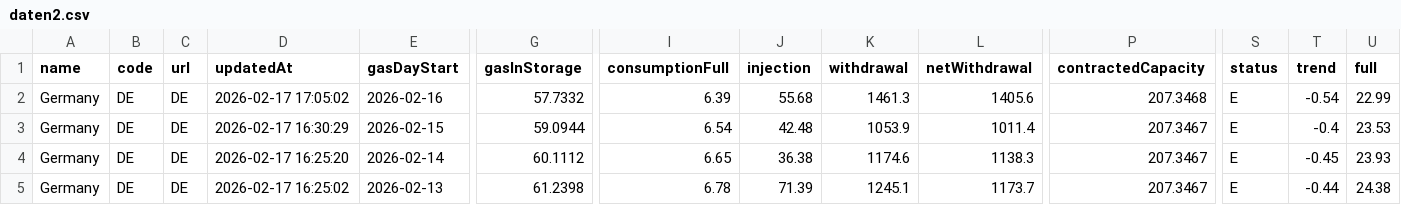
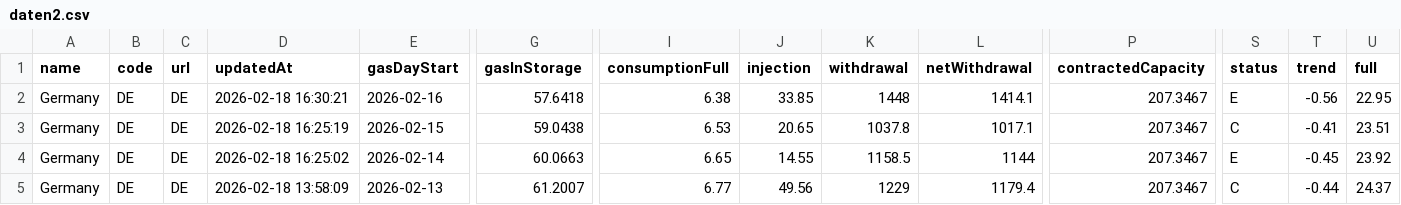
Before and after one commit to milahu/gasspeicher-deutschland, a CSV file: daten2.csv, drawn as a sheet; only a part is shown, gaps mark what is left out; the diff covers the shown part only; the diff names each change by its address in the sheet, - before the commit and + after, or states it on an @@ line.

Commit message:
update 2026-02-16

```diff
--- a/daten2.csv
+++ b/daten2.csv
-D2 (updatedAt): 2026-02-17 17:05:02
+D2 (updatedAt): 2026-02-18 16:30:21
-G2 (gasInStorage): 57.7332
+G2 (gasInStorage): 57.6418
-I2 (consumptionFull): 6.39
+I2 (consumptionFull): 6.38
-J2 (injection): 55.68
+J2 (injection): 33.85
-K2 (withdrawal): 1461.3
+K2 (withdrawal): 1448
-L2 (netWithdrawal): 1405.6
+L2 (netWithdrawal): 1414.1
-P2 (contractedCapacity): 207.3468
+P2 (contractedCapacity): 207.3467
-T2 (trend): -0.54
+T2 (trend): -0.56
-U2 (full): 22.99
+U2 (full): 22.95
-D3 (updatedAt): 2026-02-17 16:30:29
+D3 (updatedAt): 2026-02-18 16:25:19
-G3 (gasInStorage): 59.0944
+G3 (gasInStorage): 59.0438
-I3 (consumptionFull): 6.54
+I3 (consumptionFull): 6.53
-J3 (injection): 42.48
+J3 (injection): 20.65
-K3 (withdrawal): 1053.9
+K3 (withdrawal): 1037.8
-L3 (netWithdrawal): 1011.4
+L3 (netWithdrawal): 1017.1
-S3 (status): E
+S3 (status): C
-T3 (trend): -0.4
+T3 (trend): -0.41
-U3 (full): 23.53
+U3 (full): 23.51
-D4 (updatedAt): 2026-02-17 16:25:20
+D4 (updatedAt): 2026-02-18 16:25:02
-G4 (gasInStorage): 60.1112
+G4 (gasInStorage): 60.0663
-J4 (injection): 36.38
+J4 (injection): 14.55
-K4 (withdrawal): 1174.6
+K4 (withdrawal): 1158.5
-L4 (netWithdrawal): 1138.3
+L4 (netWithdrawal): 1144
-U4 (full): 23.93
+U4 (full): 23.92
-D5 (updatedAt): 2026-02-17 16:25:02
+D5 (updatedAt): 2026-02-18 13:58:09
-G5 (gasInStorage): 61.2398
+G5 (gasInStorage): 61.2007
-I5 (consumptionFull): 6.78
+I5 (consumptionFull): 6.77
-J5 (injection): 71.39
+J5 (injection): 49.56
-K5 (withdrawal): 1245.1
+K5 (withdrawal): 1229
-L5 (netWithdrawal): 1173.7
+L5 (netWithdrawal): 1179.4
-S5 (status): E
+S5 (status): C
-U5 (full): 24.38
+U5 (full): 24.37
```
Also changed, not shown: 42 edited cells elsewhere in this file.
